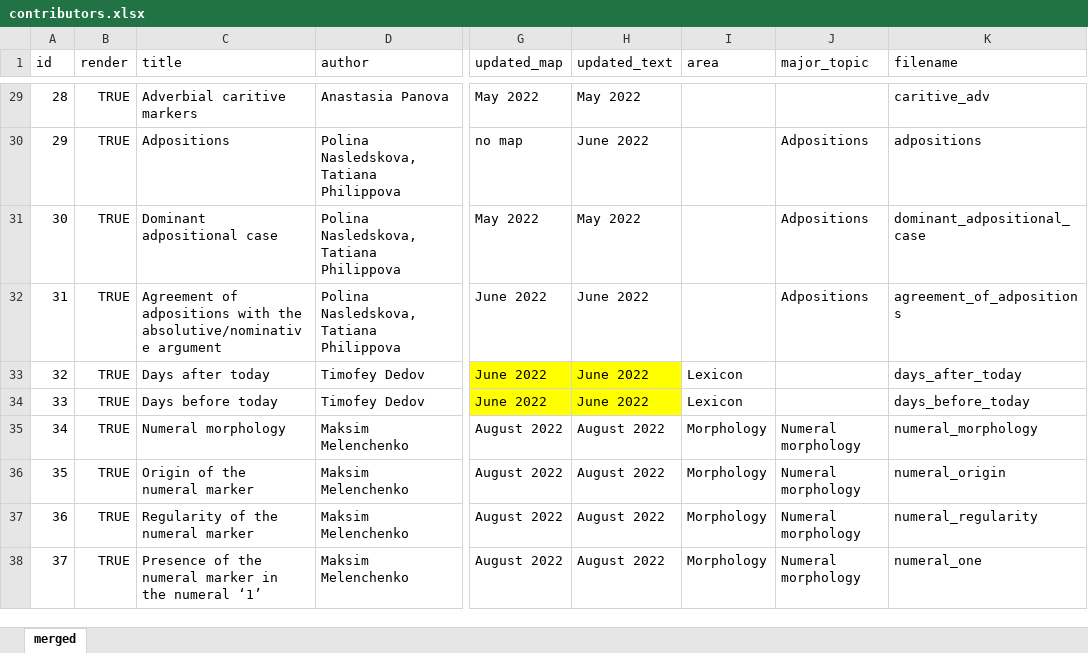
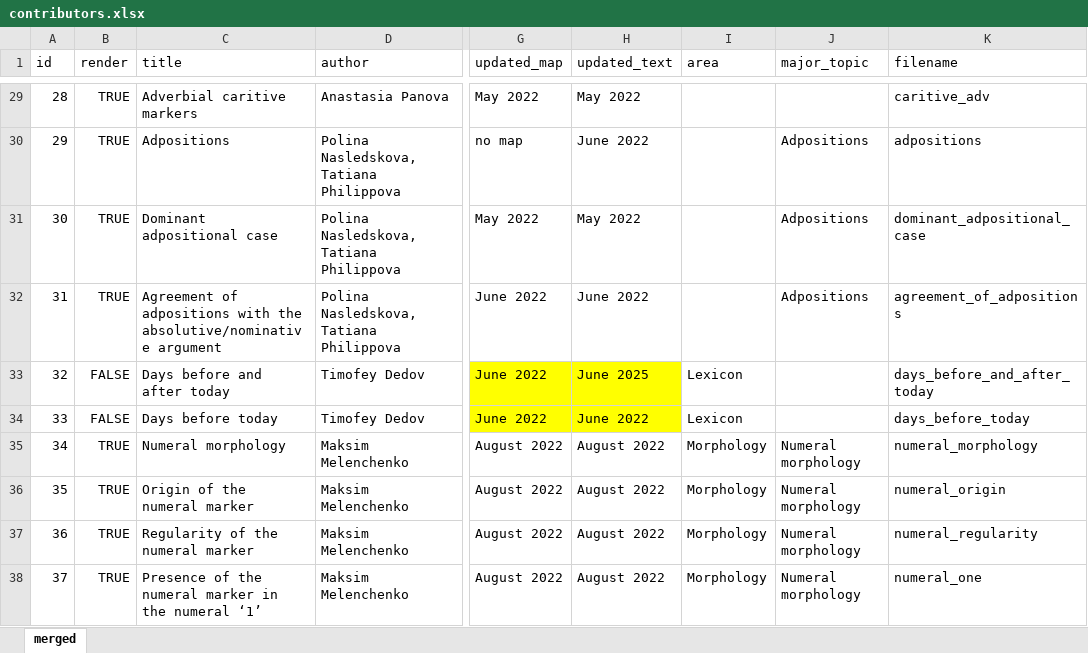
Before and after one commit to LingConLab/TALD, an Excel workbook: data/contributors.xlsx, sheet merged, drawn as a sheet; only a part is shown, gaps mark what is left out; values as stored, in another font and other column widths than the file's, no borders; charts and pictures not drawn; the diff names each change by its address in the sheet, - before the commit and + after, or states it on an @@ line.

```diff
--- a/data/contributors.xlsx (sheet merged)
+++ b/data/contributors.xlsx (sheet merged)
-B33:B34 (render): TRUE
+B33:B34 (render): FALSE
-C33 (title): Days after today
+C33 (title): Days before and after today
-H33 (updated_text): June 2022
+H33 (updated_text): June 2025
-K33 (filename): days_after_today
+K33 (filename): days_before_and_after_today
```
Also changed, not shown: 52 other files.
